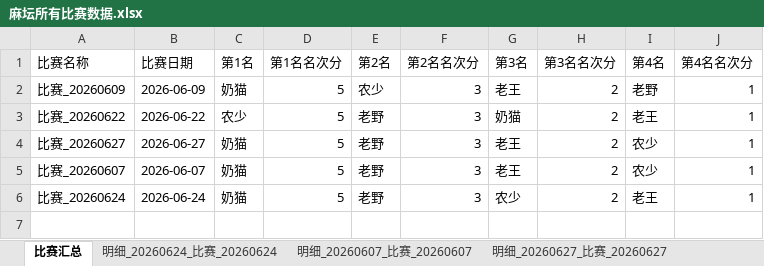
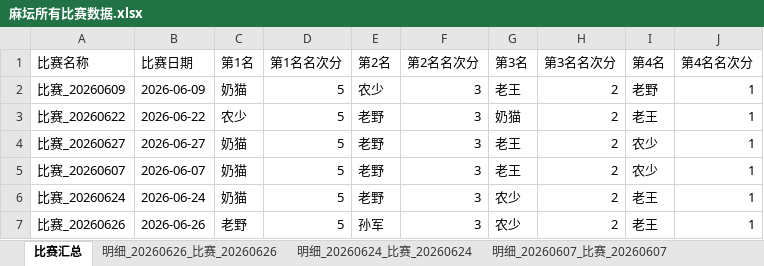
Before and after one commit to rainbin47/majiang-game, an Excel workbook: 麻坛所有比赛数据.xlsx, sheet 比赛汇总, drawn as a sheet; values as stored, in another font and other column widths than the file's, no borders; the diff names each change by its address in the sheet, - before the commit and + after, or states it on an @@ line.

```diff
--- a/麻坛所有比赛数据.xlsx (sheet 比赛汇总)
+++ b/麻坛所有比赛数据.xlsx (sheet 比赛汇总)
+sheet tab: 明细_20260626_比赛_20260626
+row 7: 比赛_20260626 | 2026-06-26 | 老野 | 5 | 孙军 | 3 | 农少 | 2 | 老王 | 1
```
